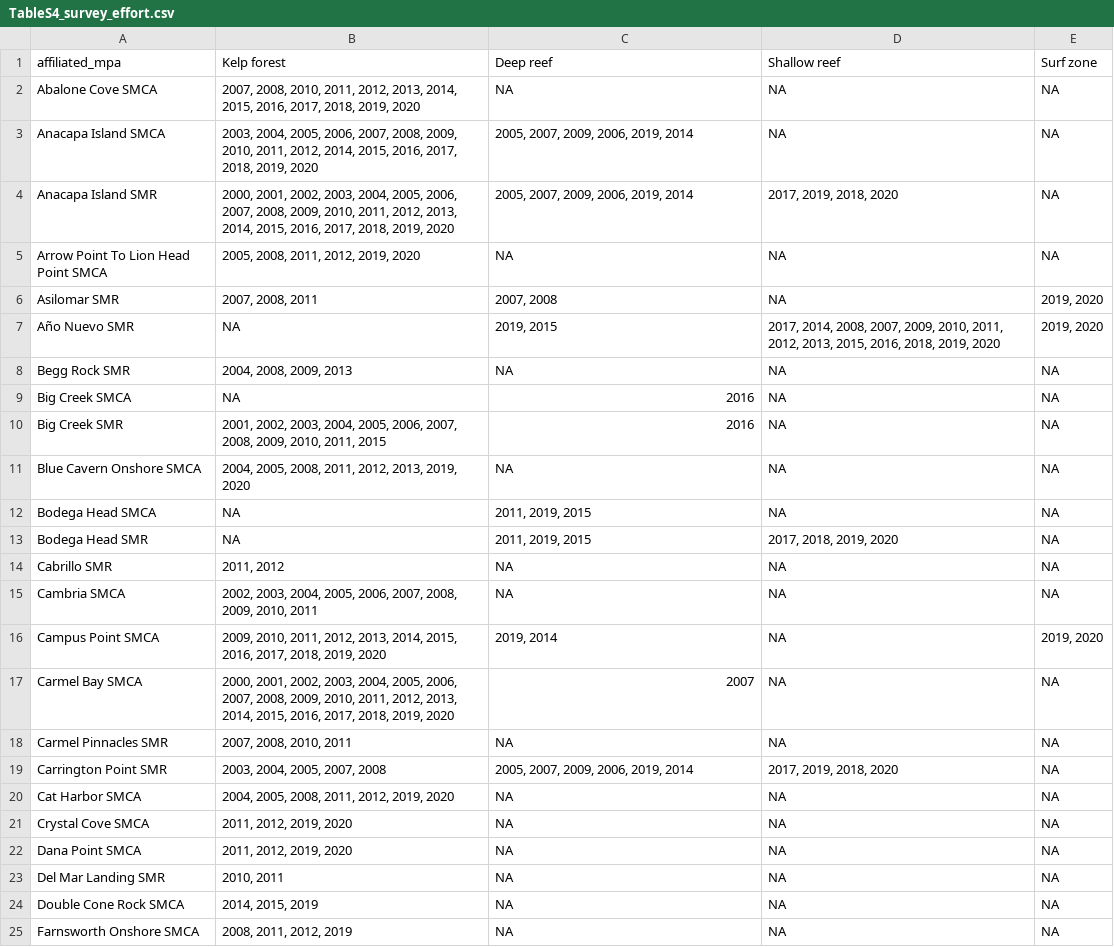
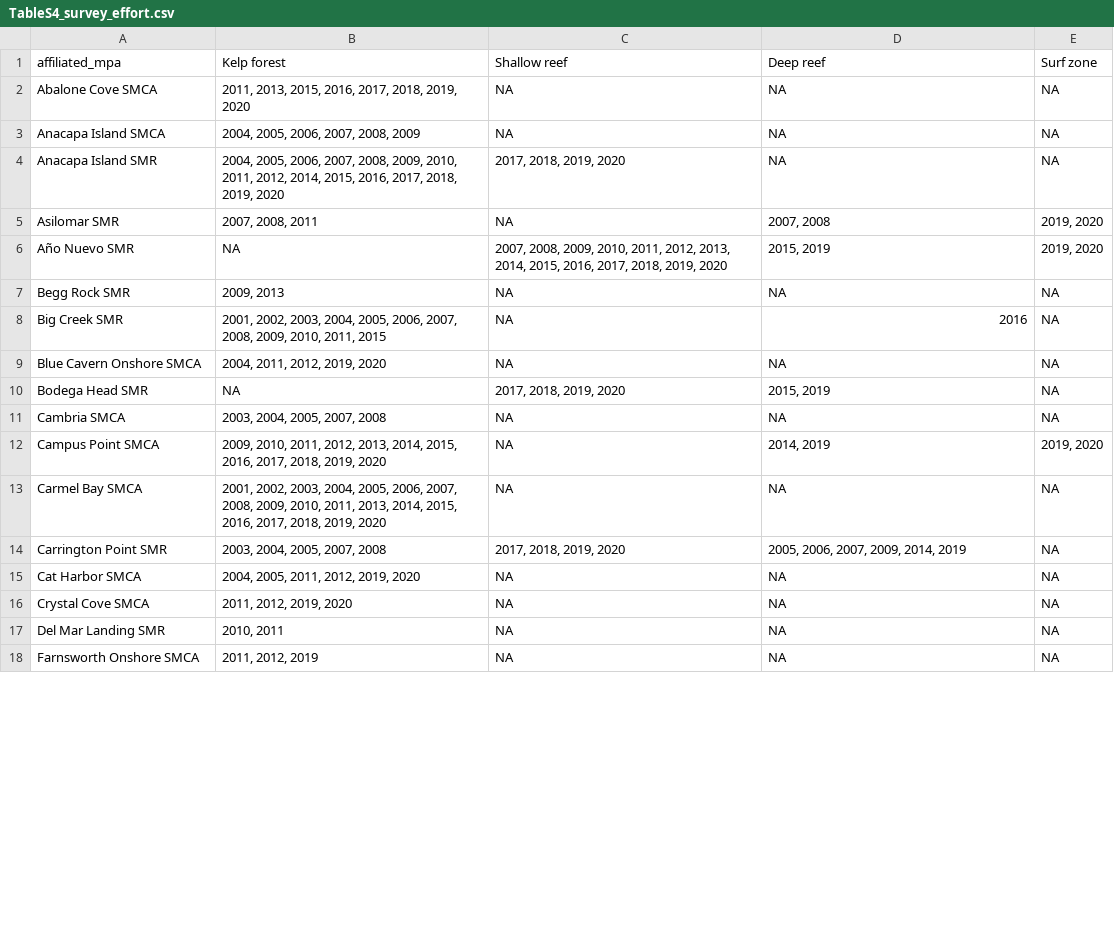
Before and after one commit to NCEAS/ca-mpa, a CSV file: analyses/1performance_eco/tables/TableS4_survey_effort.csv, drawn as a sheet; only a part is shown; the diff covers the shown part only.

```diff
--- a/analyses/1performance_eco/tables/TableS4_survey_effort.csv
+++ b/analyses/1performance_eco/tables/TableS4_survey_effort.csv
@@ -1,25 +1,18 @@
-"affiliated_mpa","Kelp forest","Deep reef","Shallow reef","Surf zone"
-"Abalone Cove SMCA","2007, 2008, 2010, 2011, 2012, 2013, 2014, 2015, 2016, 2017, 2018, 2019, 2020",NA,NA,NA
-"Anacapa Island SMCA","2003, 2004, 2005, 2006, 2007, 2008, 2009, 2010, 2011, 2012, 2014, 2015, 2016, 2017, 2018, 2019, 2020","2005, 2007, 2009, 2006, 2019, 2014",NA,NA
-"Anacapa Island SMR","2000, 2001, 2002, 2003, 2004, 2005, 2006, 2007, 2008, 2009, 2010, 2011, 2012, 2013, 2014, 2015, 2016, 2017, 2018, 2019, 2020","2005, 2007, 2009, 2006, 2019, 2014","2017, 2019, 2018, 2020",NA
-"Arrow Point To Lion Head Point SMCA","2005, 2008, 2011, 2012, 2019, 2020",NA,NA,NA
-"Asilomar SMR","2007, 2008, 2011","2007, 2008",NA,"2019, 2020"
-"Año Nuevo SMR",NA,"2019, 2015","2017, 2014, 2008, 2007, 2009, 2010, 2011, 2012, 2013, 2015, 2016, 2018, 2019, 2020","2019, 2020"
-"Begg Rock SMR","2004, 2008, 2009, 2013",NA,NA,NA
-"Big Creek SMCA",NA,"2016",NA,NA
-"Big Creek SMR","2001, 2002, 2003, 2004, 2005, 2006, 2007, 2008, 2009, 2010, 2011, 2015","2016",NA,NA
-"Blue Cavern Onshore SMCA","2004, 2005, 2008, 2011, 2012, 2013, 2019, 2020",NA,NA,NA
-"Bodega Head SMCA",NA,"2011, 2019, 2015",NA,NA
-"Bodega Head SMR",NA,"2011, 2019, 2015","2017, 2018, 2019, 2020",NA
-"Cabrillo SMR","2011, 2012",NA,NA,NA
-"Cambria SMCA","2002, 2003, 2004, 2005, 2006, 2007, 2008, 2009, 2010, 2011",NA,NA,NA
-"Campus Point SMCA","2009, 2010, 2011, 2012, 2013, 2014, 2015, 2016, 2017, 2018, 2019, 2020","2019, 2014",NA,"2019, 2020"
-"Carmel Bay SMCA","2000, 2001, 2002, 2003, 2004, 2005, 2006, 2007, 2008, 2009, 2010, 2011, 2012, 2013, 2014, 2015, 2016, 2017, 2018, 2019, 2020","2007",NA,NA
-"Carmel Pinnacles SMR","2007, 2008, 2010, 2011",NA,NA,NA
-"Carrington Point SMR","2003, 2004, 2005, 2007, 2008","2005, 2007, 2009, 2006, 2019, 2014","2017, 2019, 2018, 2020",NA
-"Cat Harbor SMCA","2004, 2005, 2008, 2011, 2012, 2019, 2020",NA,NA,NA
+"affiliated_mpa","Kelp forest","Shallow reef","Deep reef","Surf zone"
+"Abalone Cove SMCA","2011, 2013, 2015, 2016, 2017, 2018, 2019, 2020",NA,NA,NA
+"Anacapa Island SMCA","2004, 2005, 2006, 2007, 2008, 2009",NA,NA,NA
+"Anacapa Island SMR","2004, 2005, 2006, 2007, 2008, 2009, 2010, 2011, 2012, 2014, 2015, 2016, 2017, 2018, 2019, 2020","2017, 2018, 2019, 2020",NA,NA
+"Asilomar SMR","2007, 2008, 2011",NA,"2007, 2008","2019, 2020"
+"Año Nuevo SMR",NA,"2007, 2008, 2009, 2010, 2011, 2012, 2013, 2014, 2015, 2016, 2017, 2018, 2019, 2020","2015, 2019","2019, 2020"
+"Begg Rock SMR","2009, 2013",NA,NA,NA
+"Big Creek SMR","2001, 2002, 2003, 2004, 2005, 2006, 2007, 2008, 2009, 2010, 2011, 2015",NA,"2016",NA
+"Blue Cavern Onshore SMCA","2004, 2011, 2012, 2019, 2020",NA,NA,NA
+"Bodega Head SMR",NA,"2017, 2018, 2019, 2020","2015, 2019",NA
+"Cambria SMCA","2003, 2004, 2005, 2007, 2008",NA,NA,NA
+"Campus Point SMCA","2009, 2010, 2011, 2012, 2013, 2014, 2015, 2016, 2017, 2018, 2019, 2020",NA,"2014, 2019","2019, 2020"
+"Carmel Bay SMCA","2001, 2002, 2003, 2004, 2005, 2006, 2007, 2008, 2009, 2010, 2011, 2013, 2014, 2015, 2016, 2017, 2018, 2019, 2020",NA,NA,NA
+"Carrington Point SMR","2003, 2004, 2005, 2007, 2008","2017, 2018, 2019, 2020","2005, 2006, 2007, 2009, 2014, 2019",NA
+"Cat Harbor SMCA","2004, 2005, 2011, 2012, 2019, 2020",NA,NA,NA
 "Crystal Cove SMCA","2011, 2012, 2019, 2020",NA,NA,NA
-"Dana Point SMCA","2011, 2012, 2019, 2020",NA,NA,NA
 "Del Mar Landing SMR","2010, 2011",NA,NA,NA
-"Double Cone Rock SMCA","2014, 2015, 2019",NA,NA,NA
-"Farnsworth Onshore SMCA","2008, 2011, 2012, 2019",NA,NA,NA
+"Farnsworth Onshore SMCA","2011, 2012, 2019",NA,NA,NA
```
Also changed, not shown: 5 removed rows and 60 edited cells elsewhere in this file, 1 other file.
